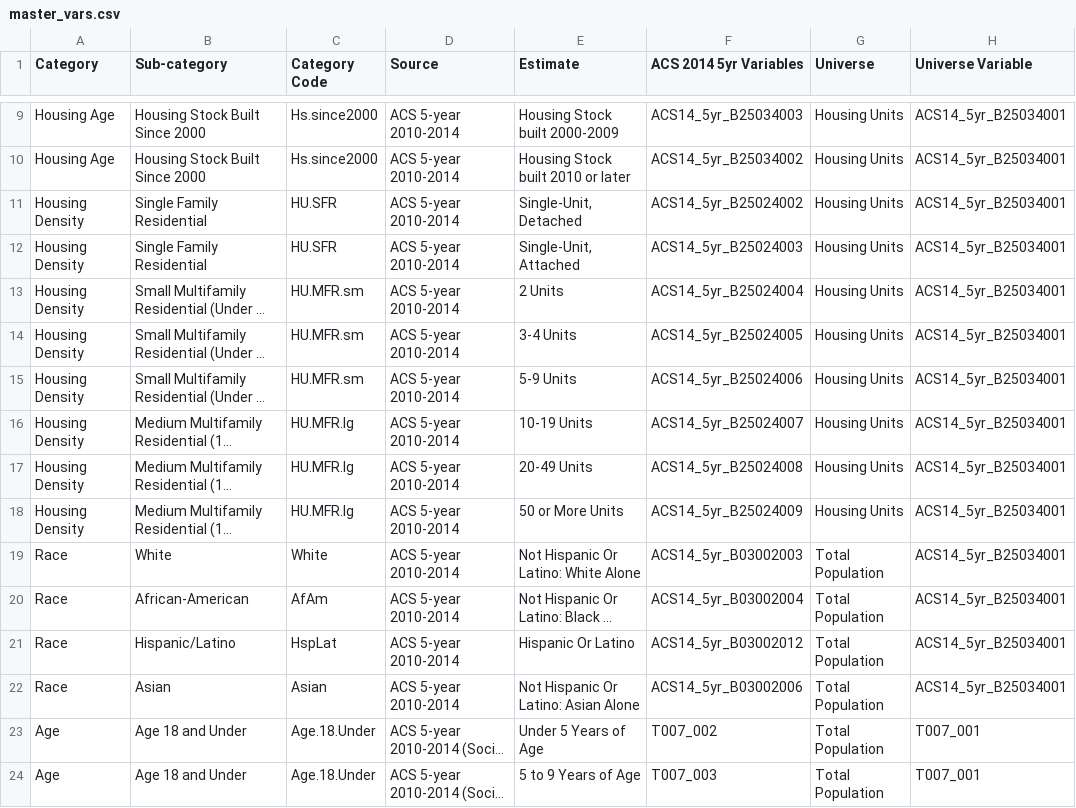
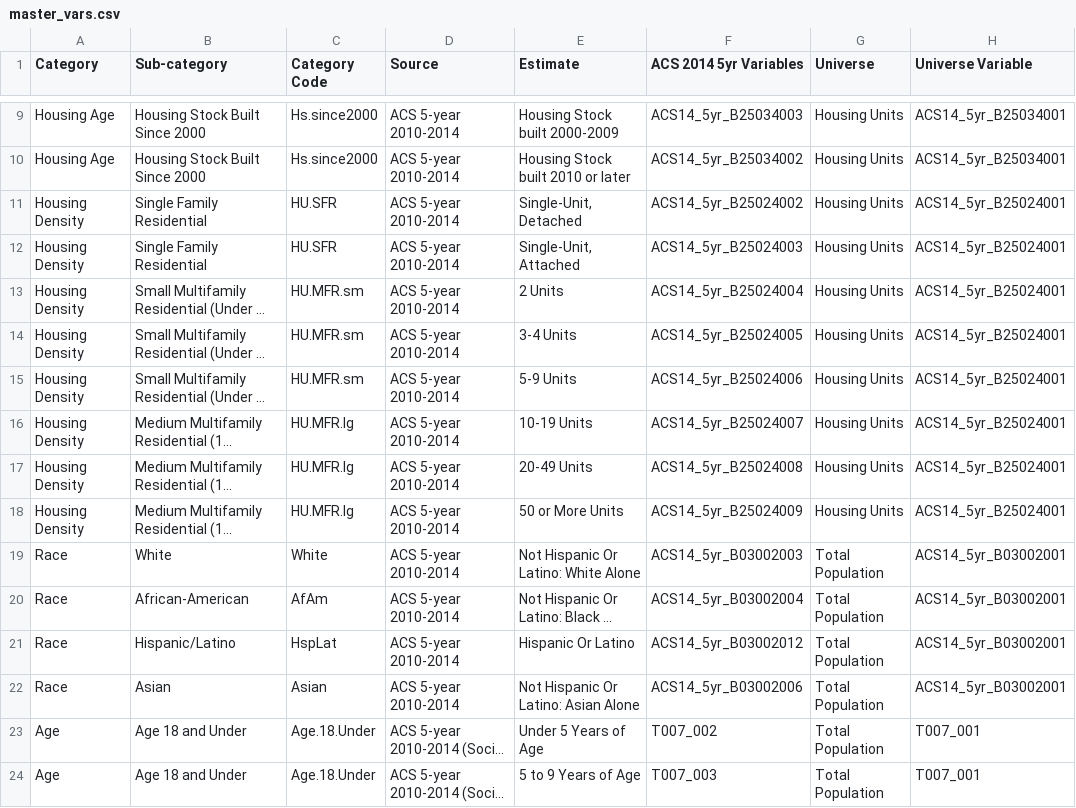
Before and after one commit to beckymasond/suffolk_USGS, a CSV file: master_vars.csv, drawn as a sheet; only a part is shown, gaps mark what is left out; long unchanged cells end in …; the diff names each change by its address in the sheet, - before the commit and + after, or states it on an @@ line.

Commit message:
Correcting total population variable errors.

```diff
--- a/master_vars.csv
+++ b/master_vars.csv
-H11:H18 (Universe Variable): ACS14_5yr_B25034001
+H11:H18 (Universe Variable): ACS14_5yr_B25024001
-H19:H22 (Universe Variable): ACS14_5yr_B25034001
+H19:H22 (Universe Variable): ACS14_5yr_B03002001
```
